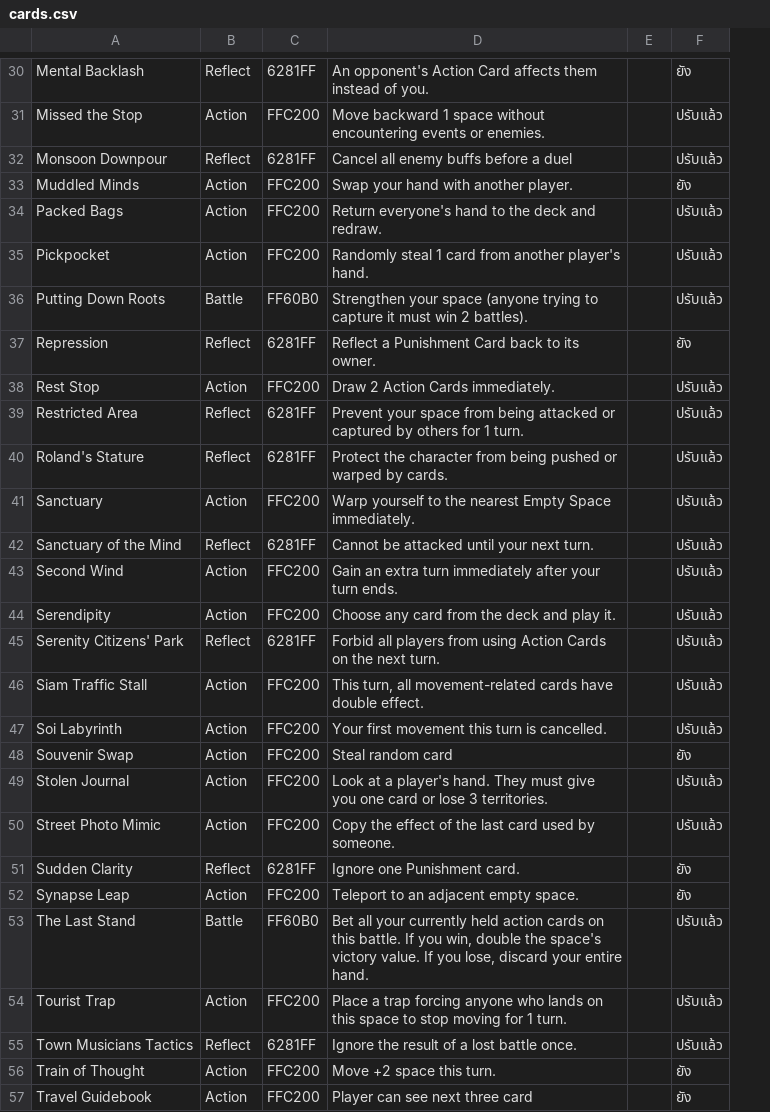
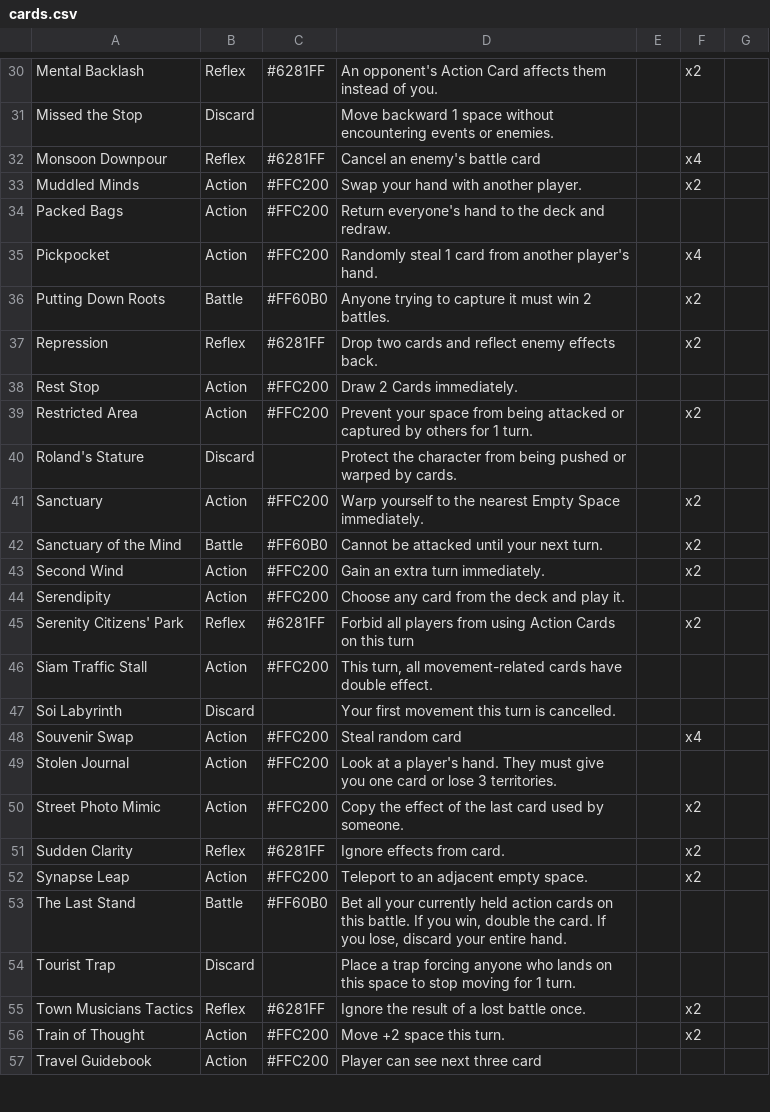
Before and after one commit to smolguyonearth/CardGenetor, a CSV file: csv/cards.csv, drawn as a sheet; only a part is shown, gaps mark what is left out; removed rows and columns are numbered as before the commit, all else as after; the diff covers the shown part only; the diff names each change by its address in the sheet, - before the commit and + after, or states it on an @@ line.

```diff
--- a/csv/cards.csv
+++ b/csv/cards.csv
-column C, rows 30-57: 6281FF | FFC200 | 6281FF | FFC200 | FFC200 | FFC200 | FF60B0 | 6281FF | FFC200 | 6281FF | 6281FF | FFC200 | 6281FF | FFC200 | FFC200 | 6281FF | FFC200 | FFC200 | FFC200 | FFC200 | FFC200 | 6281FF | FFC200 | FF60B0 | FFC200 | 6281FF | FFC200 | FFC200
+column C, rows 30-57: #6281FF |  | #6281FF | #FFC200 | #FFC200 | #FFC200 | #FF60B0 | #6281FF | #FFC200 | #FFC200 |  | #FFC200 | #FF60B0 | #FFC200 | #FFC200 | #6281FF | #FFC200 |  | #FFC200 | #FFC200 | #FFC200 | #6281FF | #FFC200 | #FF60B0 |  | #6281FF | #FFC200 | #FFC200
-column F, rows 30-57: ยัง | ปรับแล้ว | ปรับแล้ว | ยัง | ปรับแล้ว | ปรับแล้ว | ปรับแล้ว | ยัง | ปรับแล้ว | ปรับแล้ว | ปรับแล้ว | ปรับแล้ว | ปรับแล้ว | ปรับแล้ว | ปรับแล้ว | ปรับแล้ว | ปรับแล้ว | ปรับแล้ว | ยัง | ปรับแล้ว | ปรับแล้ว | ยัง | ยัง | ปรับแล้ว | ปรับแล้ว | ปรับแล้ว | ยัง | ยัง
+column F, rows 30-56: x2 |  | x4 | x2 |  | x4 | x2 | x2 |  | x2 |  | x2 | x2 | x2 |  | x2 |  |  | x4 |  | x2 | x2 | x2 |  |  | x2 | x2
+column G, empty
-B30: Reflect
+B30: Reflex
-B31: Action
+B31: Discard
-B32: Reflect
+B32: Reflex
-D32: Cancel all enemy buffs before a duel
+D32: Cancel an enemy's battle card
-D36: Strengthen your space (anyone trying to capture it must win 2 battles).
+D36: Anyone trying to capture it must win 2 battles.
-B37: Reflect
+B37: Reflex
-D37: Reflect a Punishment Card back to its owner.
+D37: Drop two cards and reflect enemy effects back.
-D38: Draw 2 Action Cards immediately.
+D38: Draw 2 Cards immediately.
-B39: Reflect
+B39: Action
-B40: Reflect
+B40: Discard
-B42: Reflect
+B42: Battle
-D43: Gain an extra turn immediately after your turn ends.
+D43: Gain an extra turn immediately.
-B45: Reflect
+B45: Reflex
-D45: …Cards on the next turn.
+D45: …Cards on this turn
-B47: Action
+B47: Discard
-B51: Reflect
+B51: Reflex
-D51: Ignore one Punishment card.
+D51: Ignore effects from card.
-D53: …double the space's victory value. If you…
+D53: …double the card. If you…
-B54: Action
+B54: Discard
-B55: Reflect
+B55: Reflex
```
Also changed, not shown: 23 edited cells elsewhere in this file, 7 other files.
